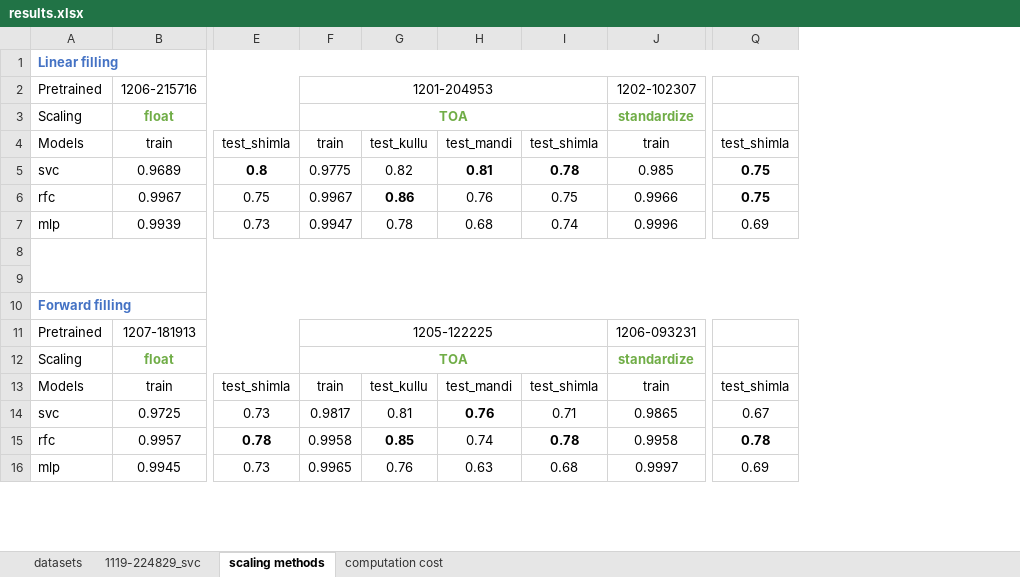
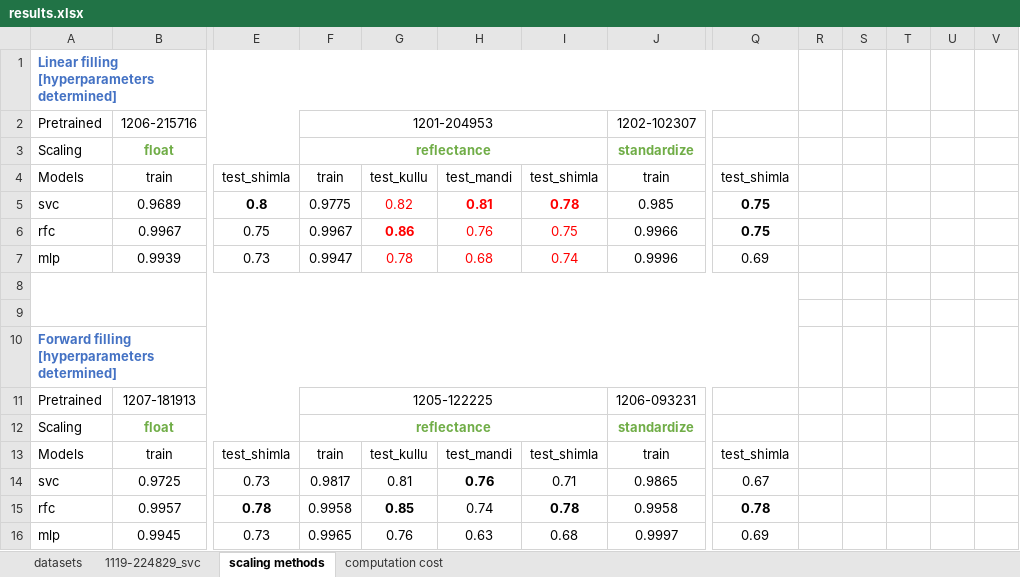
Before and after one commit to YourVirtualColdChainAssistant/MLsat-cropland-himachal, an Excel workbook: figs/results.xlsx, sheet scaling methods, drawn as a sheet; only a part is shown, gaps mark what is left out; values as stored, in another font and other column widths than the file's, no borders; charts and pictures not drawn; the diff covers the shown part only; the diff names each change by its address in the sheet, - before the commit and + after, or states it on an @@ line.

```diff
--- a/figs/results.xlsx (sheet scaling methods)
+++ b/figs/results.xlsx (sheet scaling methods)
+column R, empty
+column S, empty
+column T, empty
+column U, empty
+column V, empty
-A1: Linear filling
+A1: Linear filling [hyperparameters determined]
-F3: TOA
+F3: reflectance
-G5:I7 text colour: black
+G5:I7 text colour: #FF0000
-A10: Forward filling
+A10: Forward filling [hyperparameters determined]
-F12: TOA
+F12: reflectance
```
Also changed, not shown: 39 added rows, 25 edited cells and merged cells elsewhere in this sheet, charts or pictures, preds/feature-importance.xlsx, 14 other files.
